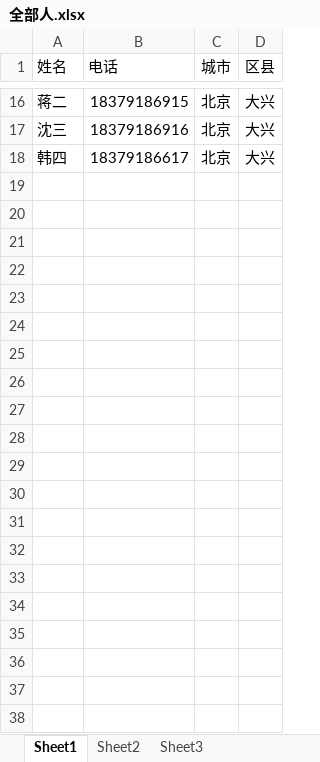
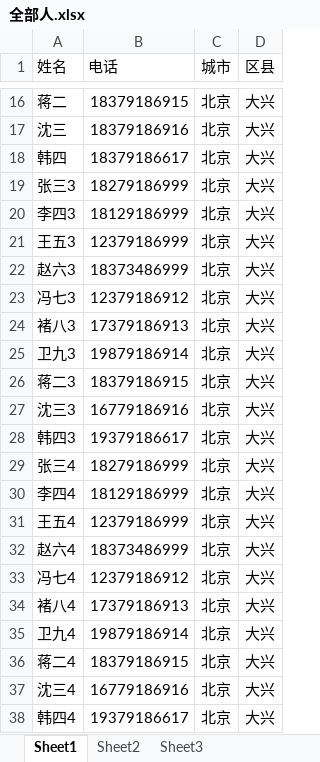
Before and after one commit to 18067088102/lucky_draw, an Excel workbook: 附件/全部人.xlsx, sheet Sheet1, drawn as a sheet; only a part is shown, gaps mark what is left out; values as stored, in another font and other column widths than the file's, no borders; the diff names each change by its address in the sheet, - before the commit and + after, or states it on an @@ line.

```diff
--- a/附件/全部人.xlsx (sheet Sheet1)
+++ b/附件/全部人.xlsx (sheet Sheet1)
+row 19: 张三3 | 18279186999 | 北京 | 大兴
+row 20: 李四3 | 18129186999 | 北京 | 大兴
+row 21: 王五3 | 12379186999 | 北京 | 大兴
+row 22: 赵六3 | 18373486999 | 北京 | 大兴
+row 23: 冯七3 | 12379186912 | 北京 | 大兴
+row 24: 褚八3 | 17379186913 | 北京 | 大兴
+row 25: 卫九3 | 19879186914 | 北京 | 大兴
+row 26: 蒋二3 | 18379186915 | 北京 | 大兴
+row 27: 沈三3 | 16779186916 | 北京 | 大兴
+row 28: 韩四3 | 19379186617 | 北京 | 大兴
+row 29: 张三4 | 18279186999 | 北京 | 大兴
+row 30: 李四4 | 18129186999 | 北京 | 大兴
+row 31: 王五4 | 12379186999 | 北京 | 大兴
+row 32: 赵六4 | 18373486999 | 北京 | 大兴
+row 33: 冯七4 | 12379186912 | 北京 | 大兴
+row 34: 褚八4 | 17379186913 | 北京 | 大兴
+row 35: 卫九4 | 19879186914 | 北京 | 大兴
+row 36: 蒋二4 | 18379186915 | 北京 | 大兴
+row 37: 沈三4 | 16779186916 | 北京 | 大兴
+row 38: 韩四4 | 19379186617 | 北京 | 大兴
```
Also changed, not shown: 2 other files.
